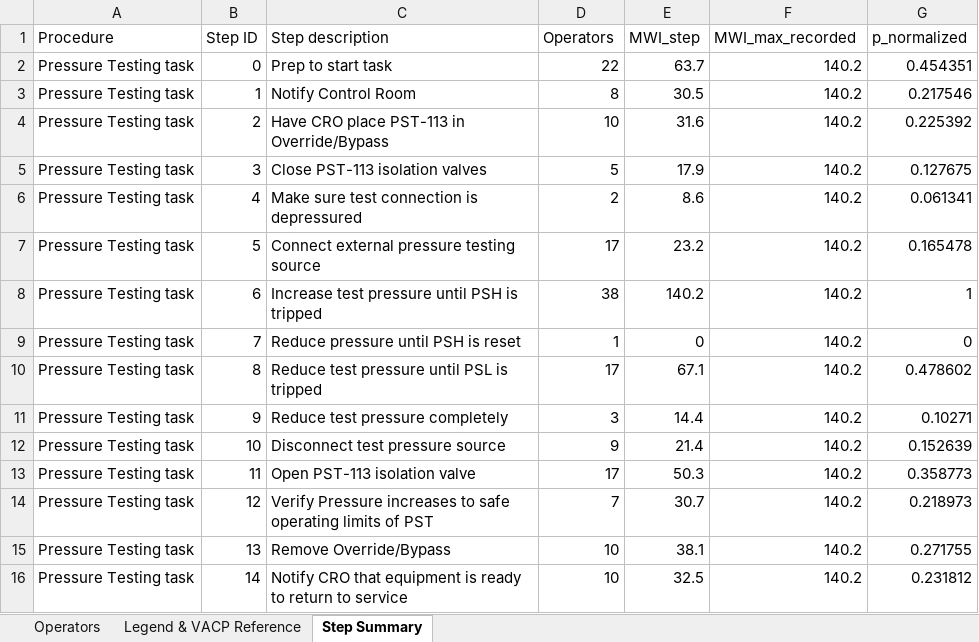
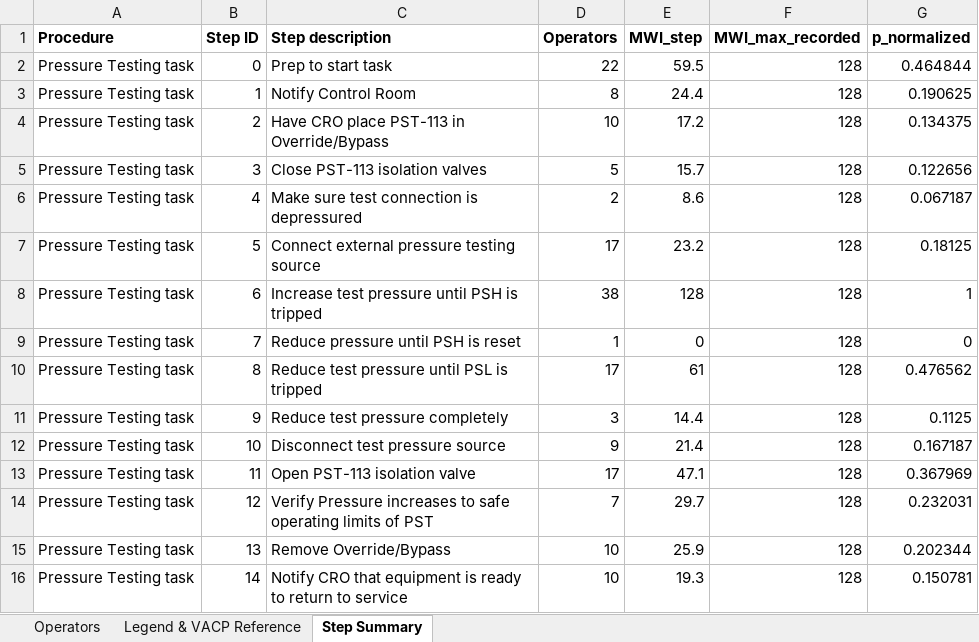
Before and after one commit to yashpatil950/RTAPS--Real-Time-Adaptive-Procedure-System, an Excel workbook: ML Algorithm/data/_processed/Y labels/pressure_testing_vacp_workload.xlsx, sheet Step Summary, drawn as a sheet; values as stored, in another font and other column widths than the file's, no borders; the diff names each change by its address in the sheet, - before the commit and + after, or states it on an @@ line.

```diff
--- a/ML Algorithm/data/_processed/Y labels/pressure_testing_vacp_workload.xlsx (sheet Step Summary)
+++ b/ML Algorithm/data/_processed/Y labels/pressure_testing_vacp_workload.xlsx (sheet Step Summary)
-A1:G1 bold: off
+A1:G1 bold: on
-E2 (MWI_step): 63.7
+E2 (MWI_step): 59.5
-F2:F16 (MWI_max_recorded): 140.2
+F2:F16 (MWI_max_recorded): 128
-G2 (p_normalized): 0.454351
+G2 (p_normalized): 0.464844
-E3 (MWI_step): 30.5
+E3 (MWI_step): 24.4
-G3 (p_normalized): 0.217546
+G3 (p_normalized): 0.190625
-E4 (MWI_step): 31.6
+E4 (MWI_step): 17.2
-G4 (p_normalized): 0.225392
+G4 (p_normalized): 0.134375
-E5 (MWI_step): 17.9
+E5 (MWI_step): 15.7
-G5 (p_normalized): 0.127675
+G5 (p_normalized): 0.122656
-G6 (p_normalized): 0.061341
+G6 (p_normalized): 0.067187
-G7 (p_normalized): 0.165478
+G7 (p_normalized): 0.18125
-E8 (MWI_step): 140.2
+E8 (MWI_step): 128
-E10 (MWI_step): 67.1
+E10 (MWI_step): 61
-G10 (p_normalized): 0.478602
+G10 (p_normalized): 0.476562
-G11 (p_normalized): 0.10271
+G11 (p_normalized): 0.1125
-G12 (p_normalized): 0.152639
+G12 (p_normalized): 0.167187
-E13 (MWI_step): 50.3
+E13 (MWI_step): 47.1
-G13 (p_normalized): 0.358773
+G13 (p_normalized): 0.367969
-E14 (MWI_step): 30.7
+E14 (MWI_step): 29.7
-G14 (p_normalized): 0.218973
+G14 (p_normalized): 0.232031
-E15 (MWI_step): 38.1
+E15 (MWI_step): 25.9
-G15 (p_normalized): 0.271755
+G15 (p_normalized): 0.202344
-E16 (MWI_step): 32.5
+E16 (MWI_step): 19.3
-G16 (p_normalized): 0.231812
+G16 (p_normalized): 0.150781
```
Also changed, not shown: sheet Operators, ML Algorithm/data/_processed/Y labels/centrifuge_vacp_workload.xlsx, ML Algorithm/data/_processed/Y labels/column_flushing_vacp_workload.xlsx, 13 other files.
